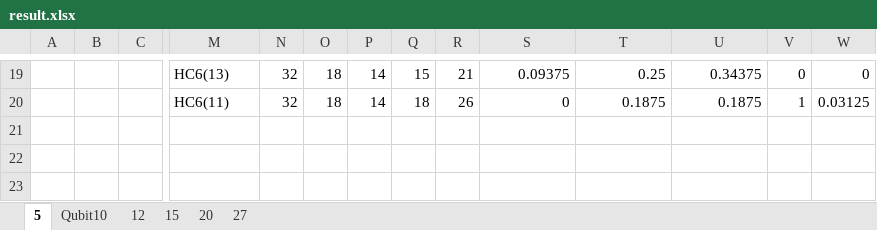
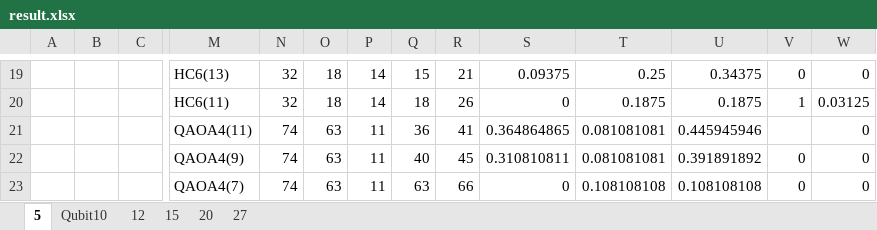
Before and after one commit to PittYHL/Elastic_MBQC, an Excel workbook: example/result.xlsx, sheet 5, drawn as a sheet; only a part is shown, gaps mark what is left out; values as stored, in another font and other column widths than the file's, no borders; rows hold the shown columns only; the diff names each change by its address in the sheet, - before the commit and + after, or states it on an @@ line.

```diff
--- a/example/result.xlsx (sheet 5)
+++ b/example/result.xlsx (sheet 5)
+row 21:  |  |  | QAOA4(11) | 74 | 63 | 11 | 36 | 41 | 0.364864865 | 0.081081081 | 0.445945946 |  | 0
+row 22:  |  |  | QAOA4(9) | 74 | 63 | 11 | 40 | 45 | 0.310810811 | 0.081081081 | 0.391891892 | 0 | 0
+row 23:  |  |  | QAOA4(7) | 74 | 63 | 11 | 63 | 66 | 0 | 0.108108108 | 0.108108108 | 0 | 0
```
Also changed, not shown: sheet Qubit10, 8 other files.
